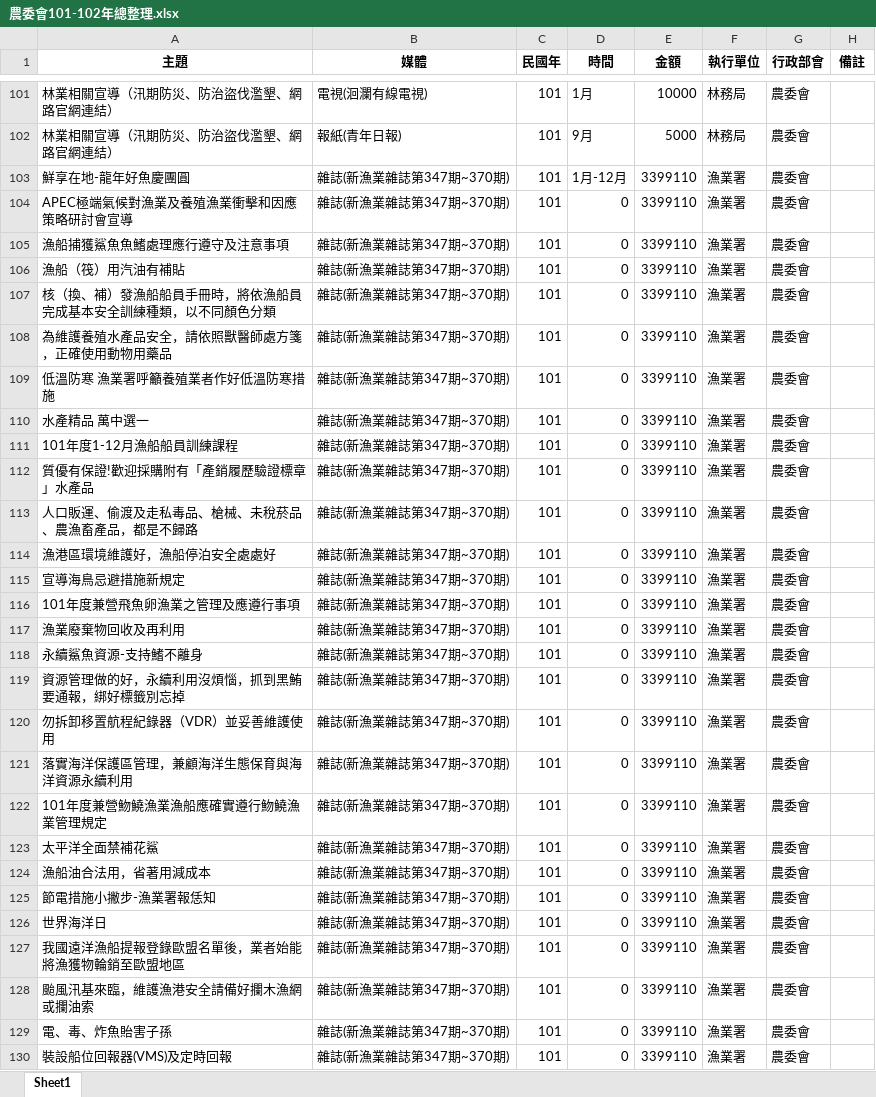
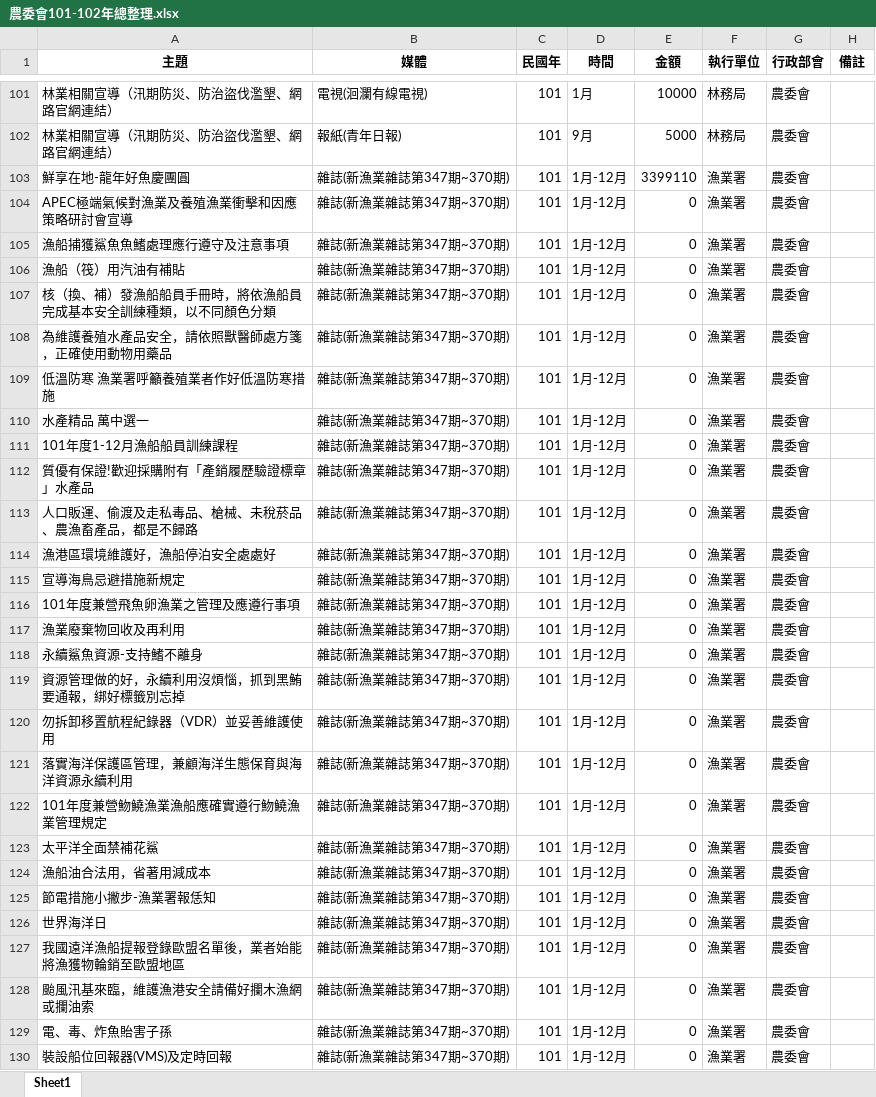
Before and after one commit to ccwang002/2014-NTU-NewsVis, an Excel workbook: 1_政策宣傳執情形/parsed/農委會/農委會101-102年總整理.xlsx, sheet Sheet1, drawn as a sheet; only a part is shown, gaps mark what is left out; values as stored, in another font and other column widths than the file's, no borders; the diff covers the shown part only; the diff names each change by its address in the sheet, - before the commit and + after, or states it on an @@ line.

```diff
--- a/1_政策宣傳執情形/parsed/農委會/農委會101-102年總整理.xlsx (sheet Sheet1)
+++ b/1_政策宣傳執情形/parsed/農委會/農委會101-102年總整理.xlsx (sheet Sheet1)
-D104:D130 (時間): 0
+D104:D130 (時間): 1月-12月
-E104:E130 (金額): 3399110
+E104:E130 (金額): 0
```
Also changed, not shown: 58 edited cells elsewhere in this sheet, 1_政策宣傳執情形/parsed/農委會/農委會主管101年廣宣彙整.xlsx, 1_政策宣傳執情形/parsed/農委會/農委會主管102Q1廣宣彙整表.xlsx, 11 other files.
